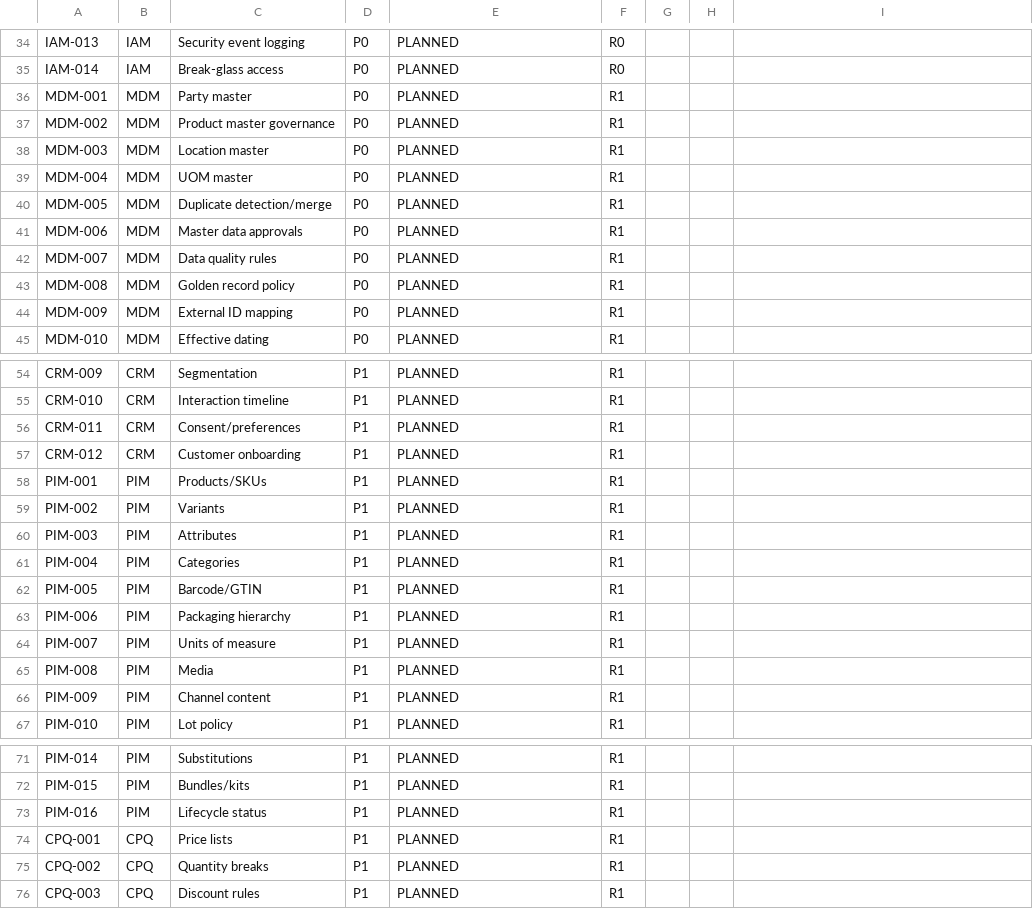
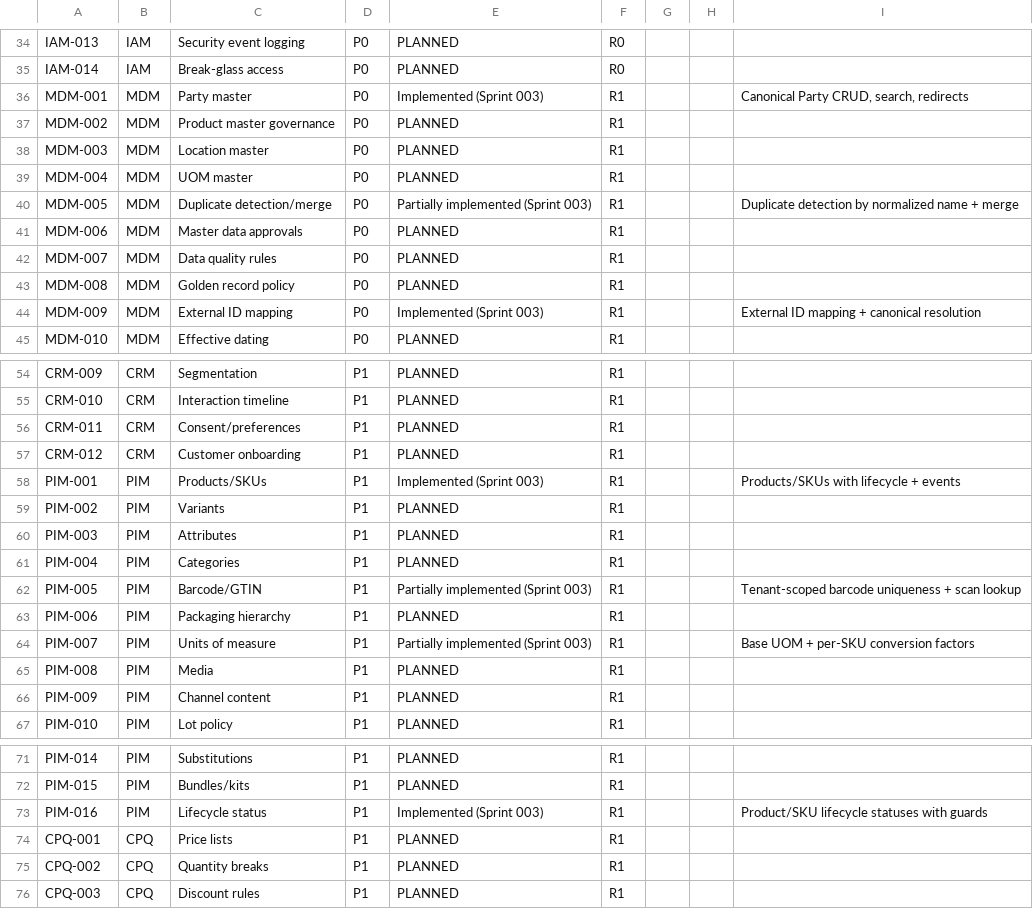
Before and after one commit to kenanbuss-sys/nexora, a CSV file: specs/implementation_matrix.csv, drawn as a sheet; only a part is shown, gaps mark what is left out.

```diff
--- a/specs/implementation_matrix.csv
+++ b/specs/implementation_matrix.csv
@@ -35,3 +35,3 @@ IAM-013,IAM,Security event logging,P0,PLANNED,R0,,,
 IAM-014,IAM,Break-glass access,P0,PLANNED,R0,,,
-MDM-001,MDM,Party master,P0,PLANNED,R1,,,
+MDM-001,MDM,Party master,P0,Implemented (Sprint 003),R1,,,"Canonical Party CRUD, search, redirects"
 MDM-002,MDM,Product master governance,P0,PLANNED,R1,,,
@@ -39,3 +39,3 @@ MDM-003,MDM,Location master,P0,PLANNED,R1,,,
 MDM-004,MDM,UOM master,P0,PLANNED,R1,,,
-MDM-005,MDM,Duplicate detection/merge,P0,PLANNED,R1,,,
+MDM-005,MDM,Duplicate detection/merge,P0,Partially implemented (Sprint 003),R1,,,Duplicate detection by normalized name + merge
 MDM-006,MDM,Master data approvals,P0,PLANNED,R1,,,
@@ -43,3 +43,3 @@ MDM-007,MDM,Data quality rules,P0,PLANNED,R1,,,
 MDM-008,MDM,Golden record policy,P0,PLANNED,R1,,,
-MDM-009,MDM,External ID mapping,P0,PLANNED,R1,,,
+MDM-009,MDM,External ID mapping,P0,Implemented (Sprint 003),R1,,,External ID mapping + canonical resolution
 MDM-010,MDM,Effective dating,P0,PLANNED,R1,,,
@@ -57,3 +57,3 @@ CRM-011,CRM,Consent/preferences,P1,PLANNED,R1,,,
 CRM-012,CRM,Customer onboarding,P1,PLANNED,R1,,,
-PIM-001,PIM,Products/SKUs,P1,PLANNED,R1,,,
+PIM-001,PIM,Products/SKUs,P1,Implemented (Sprint 003),R1,,,Products/SKUs with lifecycle + events
 PIM-002,PIM,Variants,P1,PLANNED,R1,,,
@@ -61,5 +61,5 @@ PIM-003,PIM,Attributes,P1,PLANNED,R1,,,
 PIM-004,PIM,Categories,P1,PLANNED,R1,,,
-PIM-005,PIM,Barcode/GTIN,P1,PLANNED,R1,,,
+PIM-005,PIM,Barcode/GTIN,P1,Partially implemented (Sprint 003),R1,,,Tenant-scoped barcode uniqueness + scan lookup
 PIM-006,PIM,Packaging hierarchy,P1,PLANNED,R1,,,
-PIM-007,PIM,Units of measure,P1,PLANNED,R1,,,
+PIM-007,PIM,Units of measure,P1,Partially implemented (Sprint 003),R1,,,Base UOM + per-SKU conversion factors
 PIM-008,PIM,Media,P1,PLANNED,R1,,,
@@ -72,3 +72,3 @@ PIM-014,PIM,Substitutions,P1,PLANNED,R1,,,
 PIM-015,PIM,Bundles/kits,P1,PLANNED,R1,,,
-PIM-016,PIM,Lifecycle status,P1,PLANNED,R1,,,
+PIM-016,PIM,Lifecycle status,P1,Implemented (Sprint 003),R1,,,Product/SKU lifecycle statuses with guards
 CPQ-001,CPQ,Price lists,P1,PLANNED,R1,,,
```
Also changed, not shown: 17 other files.
